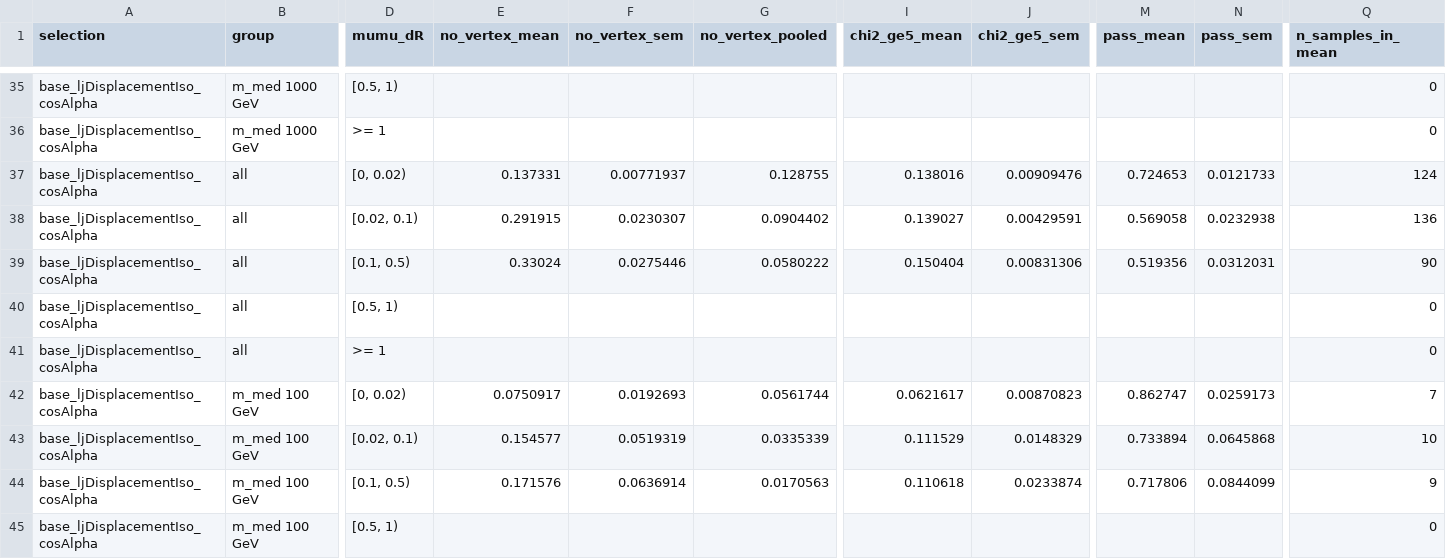
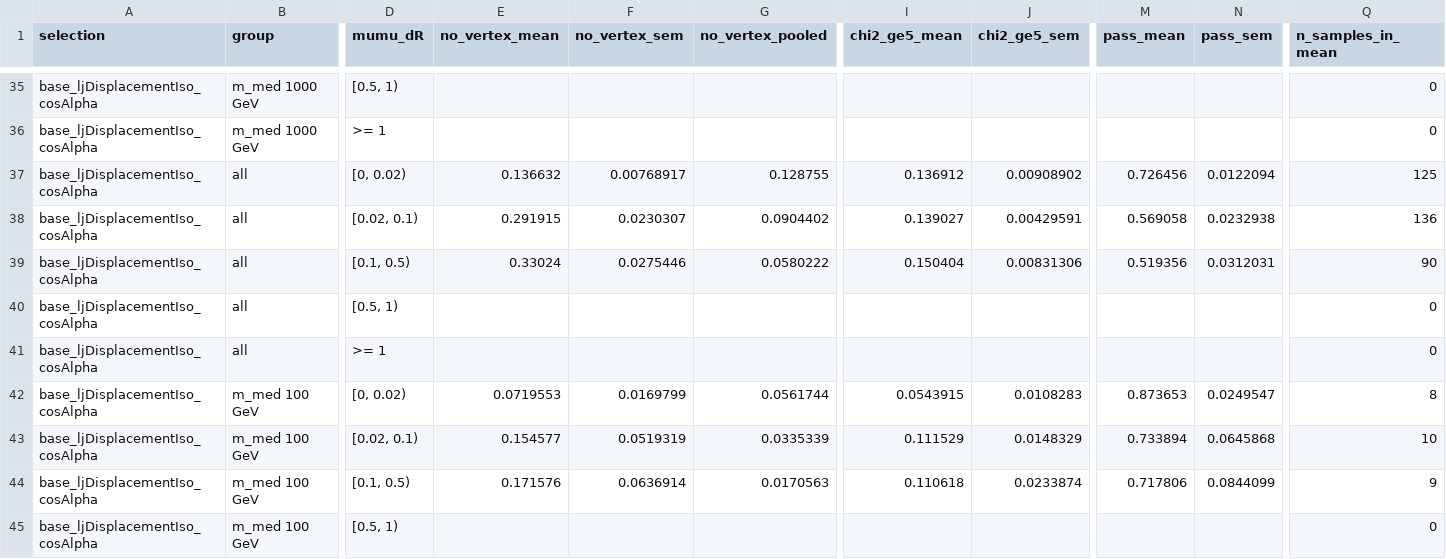
Before and after one commit to cms-sidm/SIDM, a CSV file: sidm/studies/vertexChi2/vtx_outcome_lxy_dr/outcome_vs_lxy_dR.csv, drawn as a sheet; only a part is shown, gaps mark what is left out; the diff covers the shown part only; the diff names each change by its address in the sheet, - before the commit and + after, or states it on an @@ line.

Commit message:
vtx_outcome_lxy_dr: keep bins with exactly N_eff = 20 in the per-sample means
The per-bin gate of the unweighted means compared N_eff = (sum w)^2 / sum w^2
with 20 exactly. For the unweighted (condor) outputs N_eff is the integer count,
but the scaled sums put it a rounding step either side of 20, so samples with
exactly 20 entries in a bin were dropped or kept depending on their yield scale,
contrary to the documented N_eff >= 20. Compare with a relative tolerance of 1e-9,
in vtx_outcome_vs_lxy_dr.py and in halo_signal.py.

Regenerated against the stored vtxLxyDr_signal_2018 / vtxChi2_signal_2018
outputs. Only *_mean, *_sem and n_samples_in_mean change, in the cells where one
or two samples sit at exactly 20: outcome_vs_lxy.csv 6 rows, outcome_vs_lxy_dR.csv
7 rows, halo_fractions_signal.csv 28 rows (n_samples +1 or +2). Pooled columns,
outcome_by_sample.csv, outcome_vs_dR.csv, closure_checks.txt and
closure_vtx_chi2_marginal.csv are unchanged.

```diff
--- a/sidm/studies/vertexChi2/vtx_outcome_lxy_dr/outcome_vs_lxy_dR.csv
+++ b/sidm/studies/vertexChi2/vtx_outcome_lxy_dr/outcome_vs_lxy_dR.csv
-E37 (no_vertex_mean): 0.137331
+E37 (no_vertex_mean): 0.136632
-F37 (no_vertex_sem): 0.00771937
+F37 (no_vertex_sem): 0.00768917
-I37 (chi2_ge5_mean): 0.138016
+I37 (chi2_ge5_mean): 0.136912
-J37 (chi2_ge5_sem): 0.00909476
+J37 (chi2_ge5_sem): 0.00908902
-M37 (pass_mean): 0.724653
+M37 (pass_mean): 0.726456
-N37 (pass_sem): 0.0121733
+N37 (pass_sem): 0.0122094
-Q37 (n_samples_in_mean): 124
+Q37 (n_samples_in_mean): 125
-E42 (no_vertex_mean): 0.0750917
+E42 (no_vertex_mean): 0.0719553
-F42 (no_vertex_sem): 0.0192693
+F42 (no_vertex_sem): 0.0169799
-I42 (chi2_ge5_mean): 0.0621617
+I42 (chi2_ge5_mean): 0.0543915
-J42 (chi2_ge5_sem): 0.00870823
+J42 (chi2_ge5_sem): 0.0108283
-M42 (pass_mean): 0.862747
+M42 (pass_mean): 0.873653
-N42 (pass_sem): 0.0259173
+N42 (pass_sem): 0.0249547
-Q42 (n_samples_in_mean): 7
+Q42 (n_samples_in_mean): 8
```
Also changed, not shown: 34 edited cells elsewhere in this file, sidm/studies/vertexChi2/vtx_outcome_lxy_dr/halo_fractions_signal.csv, sidm/studies/vertexChi2/vtx_outcome_lxy_dr/outcome_vs_lxy.csv, 2 other files.
